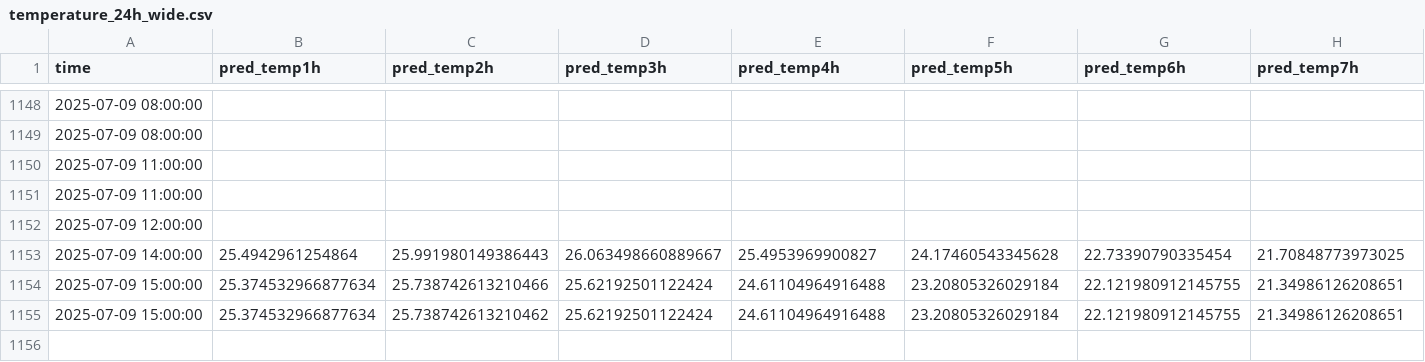
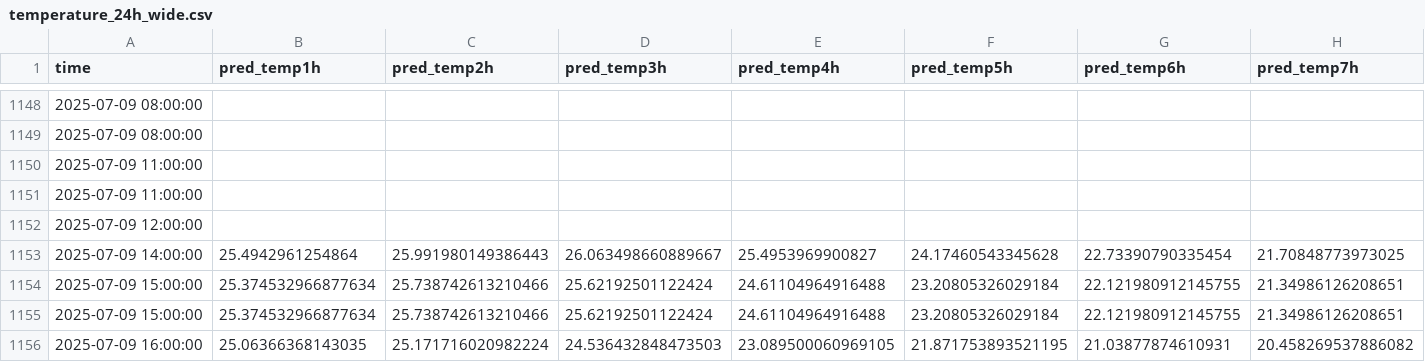
Before and after one commit to ColaCaos/ColaCAOS, a CSV file: multiestacion/funcionando/c/EstacionVirtual/results/temperature_24h_wide.csv, drawn as a sheet; only a part is shown, gaps mark what is left out; removed rows and columns are numbered as before the commit, all else as after; rows hold the shown columns only; the diff names each change by its address in the sheet, - before the commit and + after, or states it on an @@ line.

```diff
--- a/multiestacion/funcionando/c/EstacionVirtual/results/temperature_24h_wide.csv
+++ b/multiestacion/funcionando/c/EstacionVirtual/results/temperature_24h_wide.csv
+row 1154: 2025-07-09 15:00:00 | 25.374532966877634 | 25.738742613210466 | 25.62192501122424 | 24.61104964916488 | 23.20805326029184 | 22.121980912145755 | 21.34986126208651
-row 1155: 2025-07-09 15:00:00 | 25.374532966877634 | 25.738742613210462 | 25.62192501122424 | 24.61104964916488 | 23.20805326029184 | 22.121980912145755 | 21.34986126208651
+row 1156: 2025-07-09 16:00:00 | 25.06366368143035 | 25.171716020982224 | 24.536432848473503 | 23.089500060969105 | 21.871753893521195 | 21.03877874610931 | 20.458269537886082
```
Also changed, not shown: multiestacion/funcionando/c/EstacionVirtual/results/next24h_predictions.csv, multiestacion/funcionando/c/EstacionVirtual/results/rain_24h_wide.csv, 2 other files.
